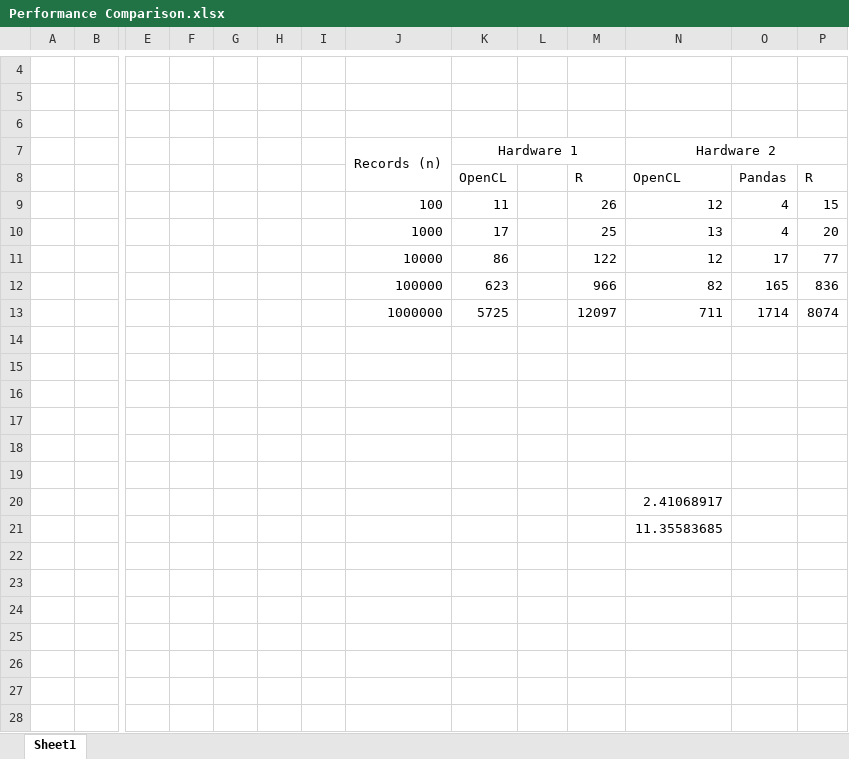
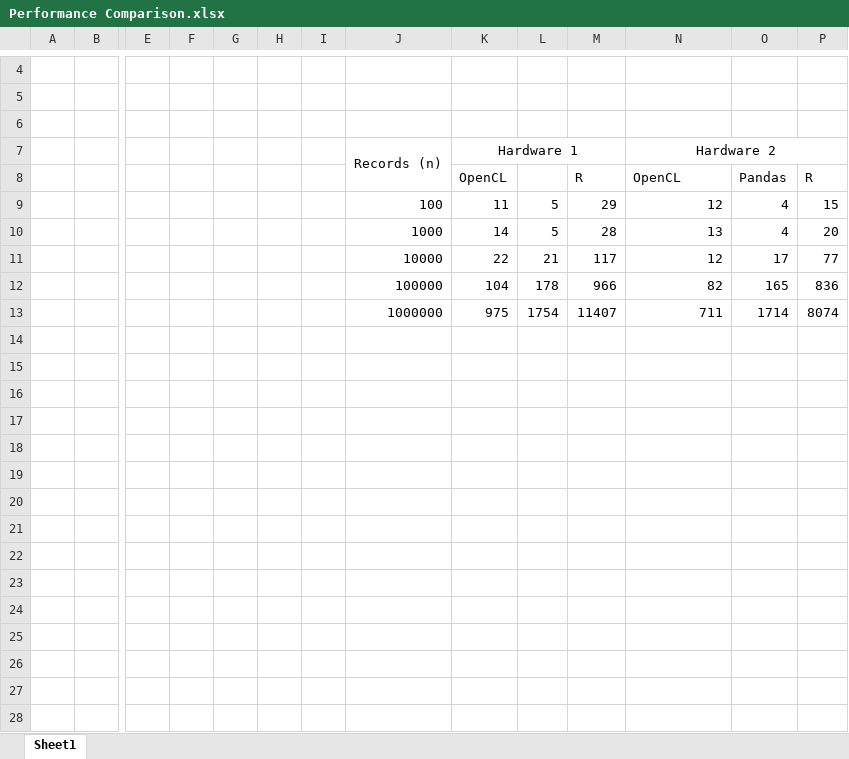
Before and after one commit to larkinandy/Green-Space-Virtual-Reality, an Excel workbook: OpenCL_SMA/Testing_Strategy/Milestone1/Performance Comparison.xlsx, sheet Sheet1, drawn as a sheet; only a part is shown, gaps mark what is left out; values as stored, in another font and other column widths than the file's, no borders; rows hold the shown columns only; the diff covers the shown part only; the diff names each change by its address in the sheet, - before the commit and + after, or states it on an @@ line.

Commit message:
Milestone 1

```diff
--- a/OpenCL_SMA/Testing_Strategy/Milestone1/Performance Comparison.xlsx (sheet Sheet1)
+++ b/OpenCL_SMA/Testing_Strategy/Milestone1/Performance Comparison.xlsx (sheet Sheet1)
-L9:L10: (empty)
+L9:L10: 5
-M9: 26
+M9: 29
-K10: 17
+K10: 14
-M10: 25
+M10: 28
-K11: 86
+K11: 22
-L11: (empty)
+L11: 21
-M11: 122
+M11: 117
-K12: 623
+K12: 104
-L12: (empty)
+L12: 178
-K13: 5725
+K13: 975
-L13: (empty)
+L13: 1754
-M13: 12097
+M13: 11407
-row 14: (empty)
-row 15: (empty)
-row 16: (empty)
-row 17: (empty)
-row 18: (empty)
-row 19: (empty)
-row 20:  |  |  |  |  |  |  |  |  |  |  | 2.41068917
-row 21:  |  |  |  |  |  |  |  |  |  |  | 11.35583685
-row 22: (empty)
-row 23: (empty)
-row 24: (empty)
-row 25: (empty)
-row 26: (empty)
-row 27: (empty)
-row 28: (empty)
```
Also changed, not shown: 14 removed rows elsewhere in this sheet, 24 other files.
